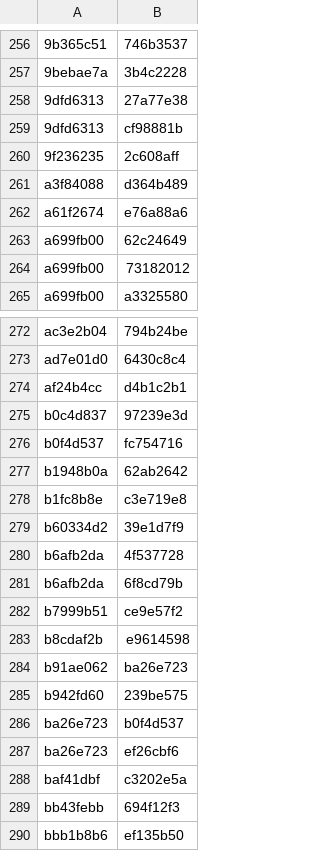
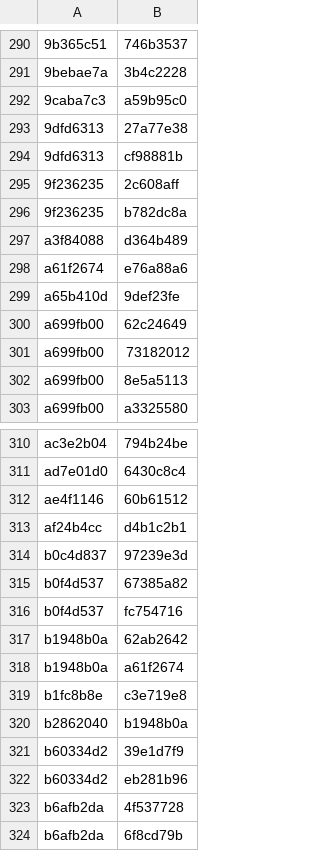
Before and after one commit to dt-lindberg/asp-arc, a TSV file: solved_puzzles.tsv, drawn as a sheet; only a part is shown, gaps mark what is left out; the shorter side is filled out with more unchanged rows; the diff covers the shown part only; the diff names each change by its address in the sheet, - before the commit and + after, or states it on an @@ line.

```diff
--- a/solved_puzzles.tsv
+++ b/solved_puzzles.tsv
+row 292: 9caba7c3 | a59b95c0
+row 296: 9f236235 | b782dc8a
+row 299: a65b410d | 9def23fe
+row 302: a699fb00 | 8e5a5113
+row 312: ae4f1146 | 60b61512
+row 315: b0f4d537 | 67385a82
+row 318: b1948b0a | a61f2674
+row 320: b2862040 | b1948b0a
+row 322: b60334d2 | eb281b96
```
Also changed, not shown: 40 added rows elsewhere in this file, 3 other files.
